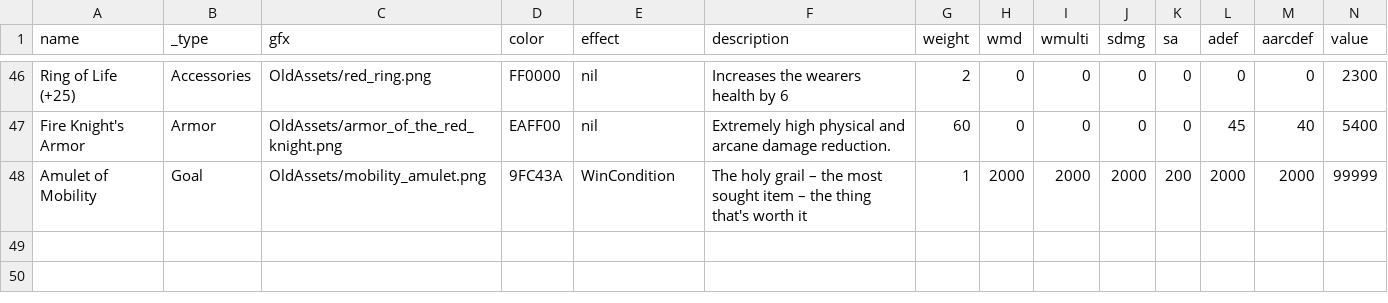
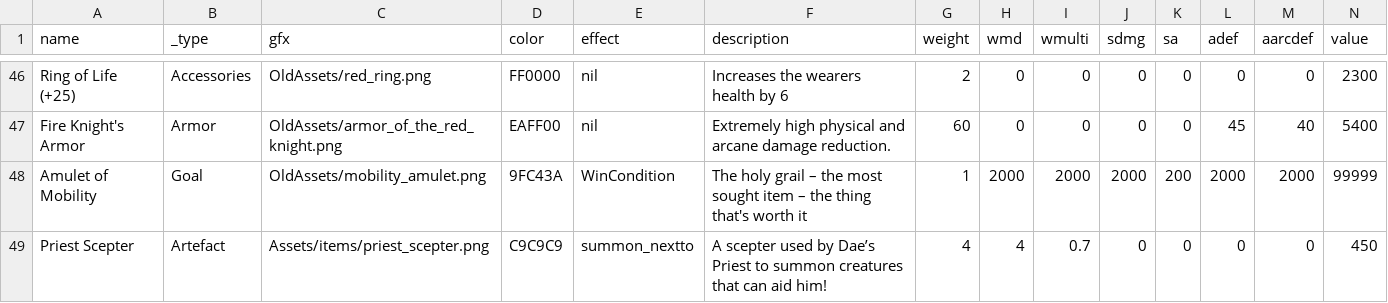
Before and after one commit to BacioiuC/Ebony-Spire--Heresy, a CSV file: data/items.csv, drawn as a sheet; only a part is shown, gaps mark what is left out; rows hold the shown columns only; the diff names each change by its address in the sheet, - before the commit and + after, or states it on an @@ line.

```diff
--- a/data/items.csv
+++ b/data/items.csv
+row 49: Priest Scepter | Artefact | Assets/items/priest_scepter.png | C9C9C9 | summon_nextto | A scepter used by Dae’s Priest to summon creatures that can aid him! | 4 | 4 | 0.7 | 0 | 0 | 0 | 0 | 450
```
Also changed, not shown: data/creatures.csv, data/towerDwellers.csv, 12 other files.
